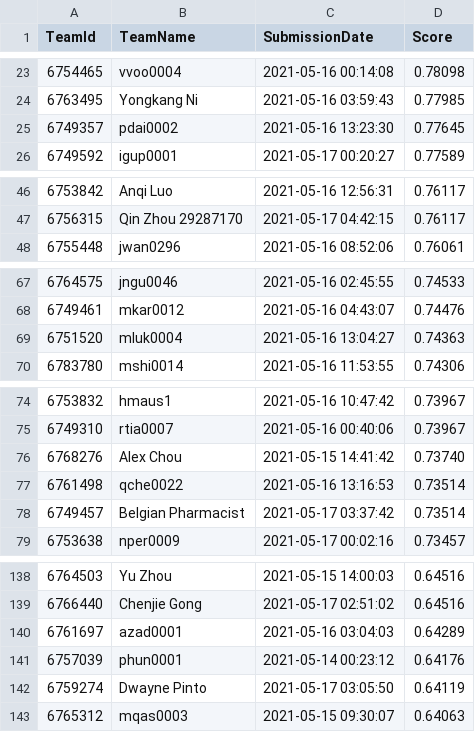
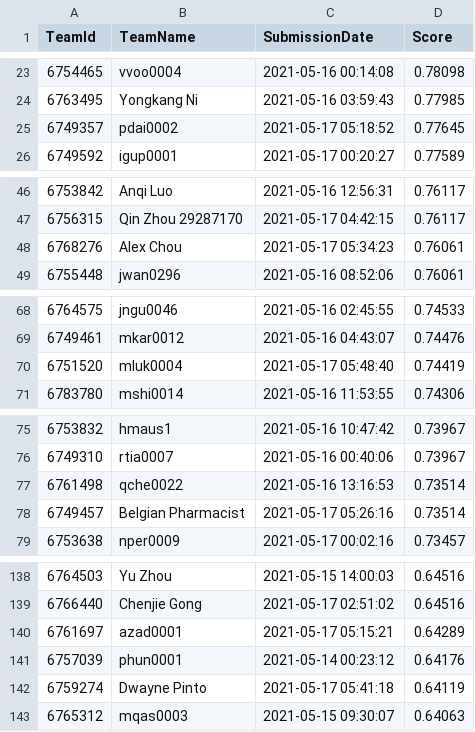
Before and after one commit to TengMCing/ETC3250_kaggle_score, a CSV file: data/spotoroo-publicleaderboard.csv, drawn as a sheet; only a part is shown, gaps mark what is left out; the diff covers the shown part only.

```diff
--- a/data/spotoroo-publicleaderboard.csv
+++ b/data/spotoroo-publicleaderboard.csv
@@ -24,3 +24,3 @@
 6763495,"Yongkang Ni","2021-05-16 03:59:43",0.77985
-6749357,pdai0002,"2021-05-16 13:23:30",0.77645
+6749357,pdai0002,"2021-05-17 05:18:52",0.77645
 6749592,igup0001,"2021-05-17 00:20:27",0.77589
@@ -47,2 +47,3 @@
 6756315,"Qin Zhou 29287170","2021-05-17 04:42:15",0.76117
+6768276,"Alex Chou","2021-05-17 05:34:23",0.76061
 6755448,jwan0296,"2021-05-16 08:52:06",0.76061
@@ -68,3 +69,3 @@
 6749461,mkar0012,"2021-05-16 04:43:07",0.74476
-6751520,mluk0004,"2021-05-16 13:04:27",0.74363
+6751520,mluk0004,"2021-05-17 05:48:40",0.74419
 6783780,mshi0014,"2021-05-16 11:53:55",0.74306
@@ -75,5 +76,4 @@
 6749310,rtia0007,"2021-05-16 00:40:06",0.73967
-6768276,"Alex Chou","2021-05-15 14:41:42",0.73740
 6761498,qche0022,"2021-05-16 13:16:53",0.73514
-6749457,"Belgian Pharmacist","2021-05-17 03:37:42",0.73514
+6749457,"Belgian Pharmacist","2021-05-17 05:26:16",0.73514
 6753638,nper0009,"2021-05-17 00:02:16",0.73457
@@ -139,5 +139,5 @@
 6766440,"Chenjie Gong","2021-05-17 02:51:02",0.64516
-6761697,azad0001,"2021-05-16 03:04:03",0.64289
+6761697,azad0001,"2021-05-17 05:15:21",0.64289
 6757039,phun0001,"2021-05-14 00:23:12",0.64176
-6759274,"Dwayne Pinto","2021-05-17 03:05:50",0.64119
+6759274,"Dwayne Pinto","2021-05-17 05:41:18",0.64119
 6765312,mqas0003,"2021-05-15 09:30:07",0.64063
```
Also changed, not shown: 4 edited cells elsewhere in this file, 5 other files.
